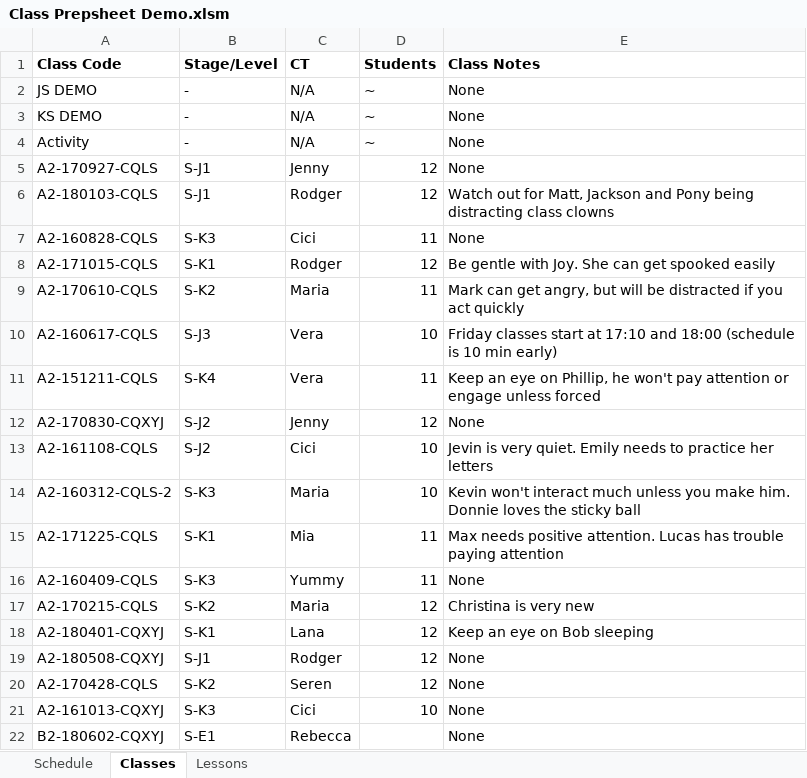
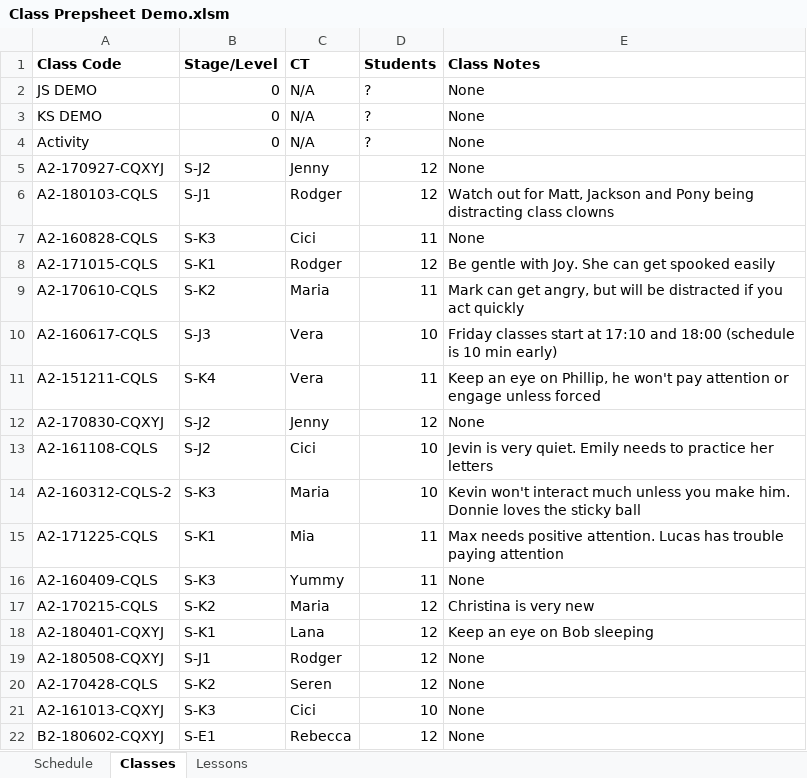
Before and after one commit to doylio/FLScheduleTool, an Excel workbook: Program Demo/Class Prepsheet Demo.xlsm, sheet Classes, drawn as a sheet; values as stored, in another font and other column widths than the file's, no borders; 1 other sheet too large or unreadable and not compared; the diff names each change by its address in the sheet, - before the commit and + after, or states it on an @@ line.

Commit message:
Added demo message

```diff
--- a/Program Demo/Class Prepsheet Demo.xlsm (sheet Classes)
+++ b/Program Demo/Class Prepsheet Demo.xlsm (sheet Classes)
-B2:B4 (Stage/Level): -
+B2:B4 (Stage/Level): 0
-D2:D4 (Students): ~
+D2:D4 (Students): ?
-A5 (Class Code): A2-170927-CQLS
+A5 (Class Code): A2-170927-CQXYJ
-B5 (Stage/Level): S-J1
+B5 (Stage/Level): S-J2
-D22 (Students): (empty)
+D22 (Students): 12
```
